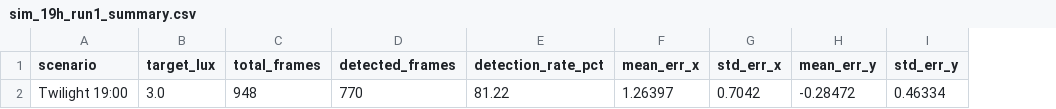
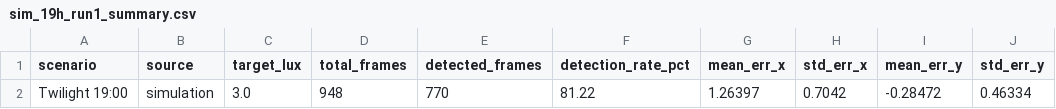
Before and after one commit to Raf-Pimentel/Paper-ERC-Night-Task-Simulation, a CSV file: results/summary/sim_19h_run1_summary.csv, drawn as a sheet; only a part is shown; the diff names each change by its address in the sheet, - before the commit and + after, or states it on an @@ line.

```diff
--- a/results/summary/sim_19h_run1_summary.csv
+++ b/results/summary/sim_19h_run1_summary.csv
+column B (source), row 2: simulation
```
Also changed, not shown: results/summary/all_scenarios_summary.csv, results/summary/sim_19h_run2_summary.csv, 47 other files.
